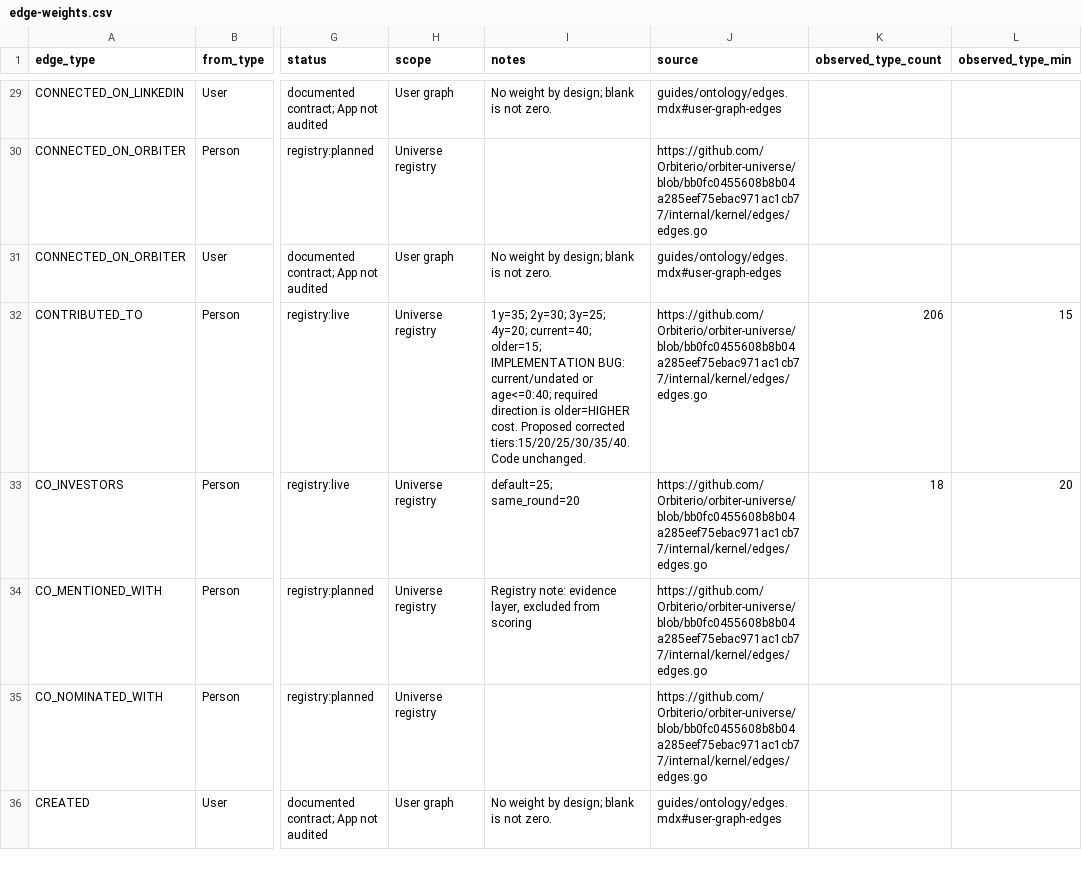
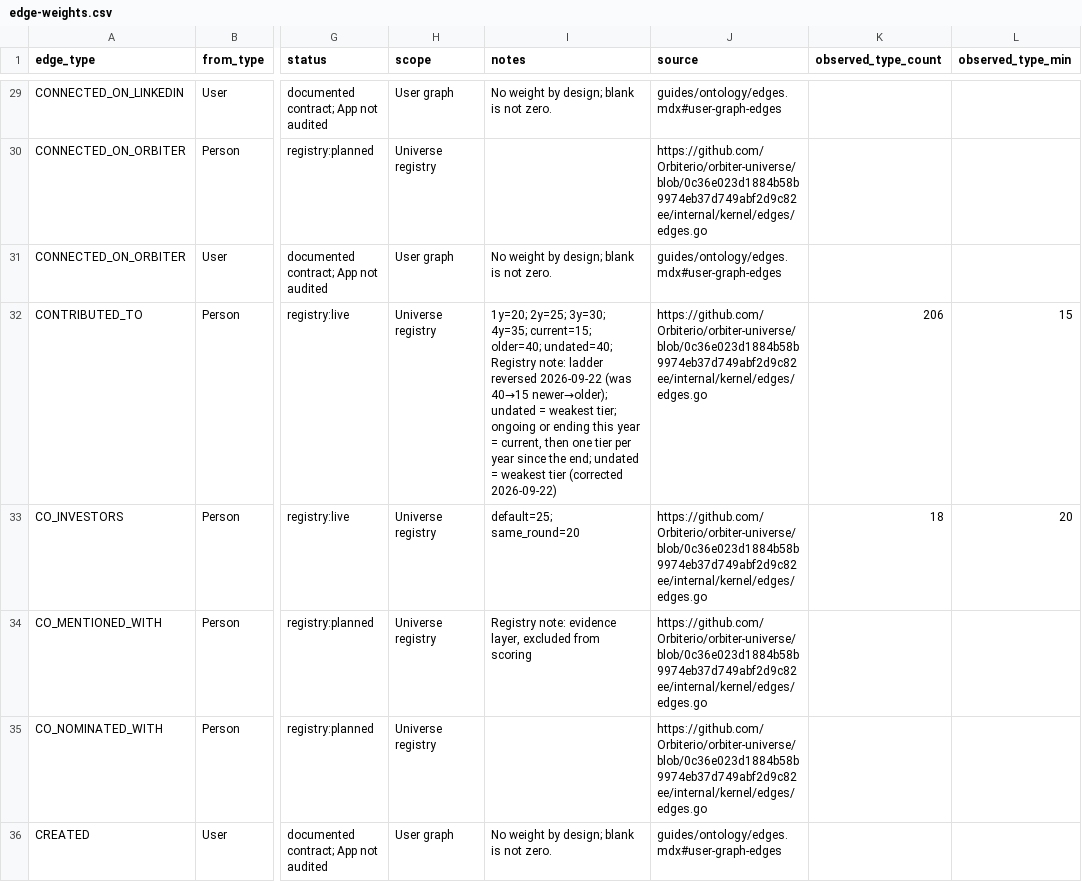
Before and after one commit to Orbiterio/docs, a CSV file: files/graph/edge-weights.csv, drawn as a sheet; only a part is shown, gaps mark what is left out; the diff covers the shown part only; the diff names each change by its address in the sheet, - before the commit and + after, or states it on an @@ line.

```diff
--- a/files/graph/edge-weights.csv
+++ b/files/graph/edge-weights.csv
-J30 (source): https://github.com/Orbiterio/orbiter-universe/blob/bb0fc0455608b8b04a285eef75ebac971ac1cb77/internal/kernel/edges/edges.go
+J30 (source): https://github.com/Orbiterio/orbiter-universe/blob/0c36e023d1884b58b9974eb37d749abf2d9c82ee/internal/kernel/edges/edges.go
-I32 (notes): 1y=35; 2y=30; 3y=25; 4y=20; current=40; older=15; IMPLEMENTATION BUG: current/undated or age<=0:40; required direction is older=HIGHER cost. Proposed corrected tiers:15/20/25/30/35/40. Code unchanged.
+I32 (notes): 1y=20; 2y=25; 3y=30; 4y=35; current=15; older=40; undated=40; Registry note: ladder reversed 2026-09-22 (was 40→15 newer→older); undated = weakest tier; ongoing or ending this year = current, then one tier per year since the end; undated = weakest tier (corrected 2026-09-22)
-J32:J35 (source): https://github.com/Orbiterio/orbiter-universe/blob/bb0fc0455608b8b04a285eef75ebac971ac1cb77/internal/kernel/edges/edges.go
+J32:J35 (source): https://github.com/Orbiterio/orbiter-universe/blob/0c36e023d1884b58b9974eb37d749abf2d9c82ee/internal/kernel/edges/edges.go
```
Also changed, not shown: 1 removed row and 157 edited cells elsewhere in this file, files/graph/edge-properties-observed.csv, files/graph/edge-weights-observed.csv, 7 other files.
